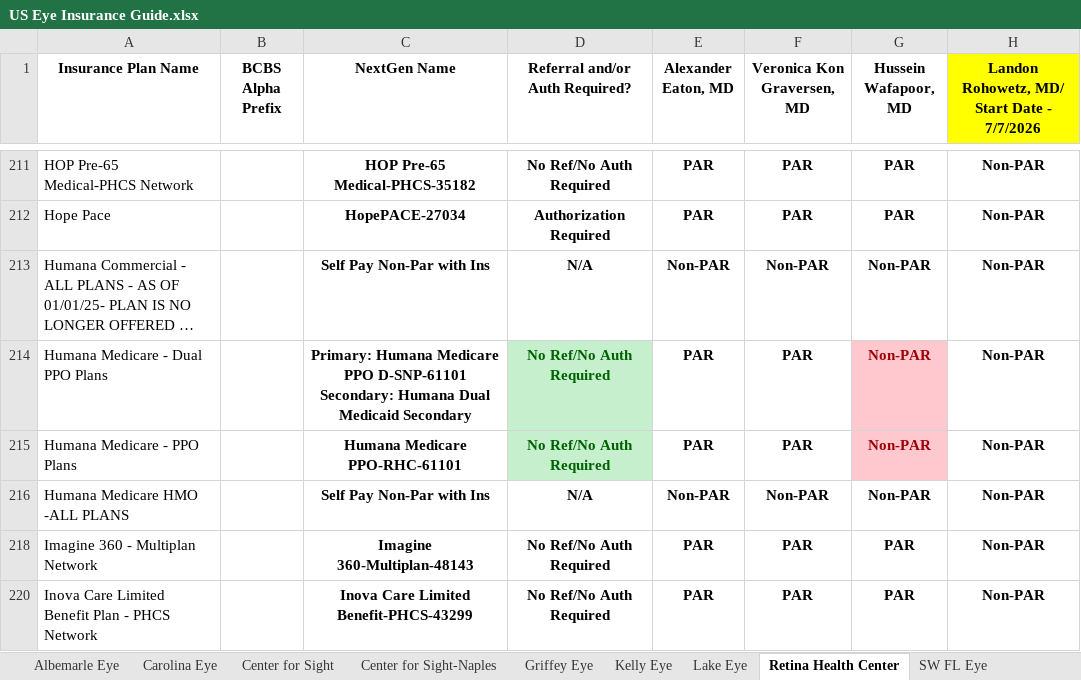
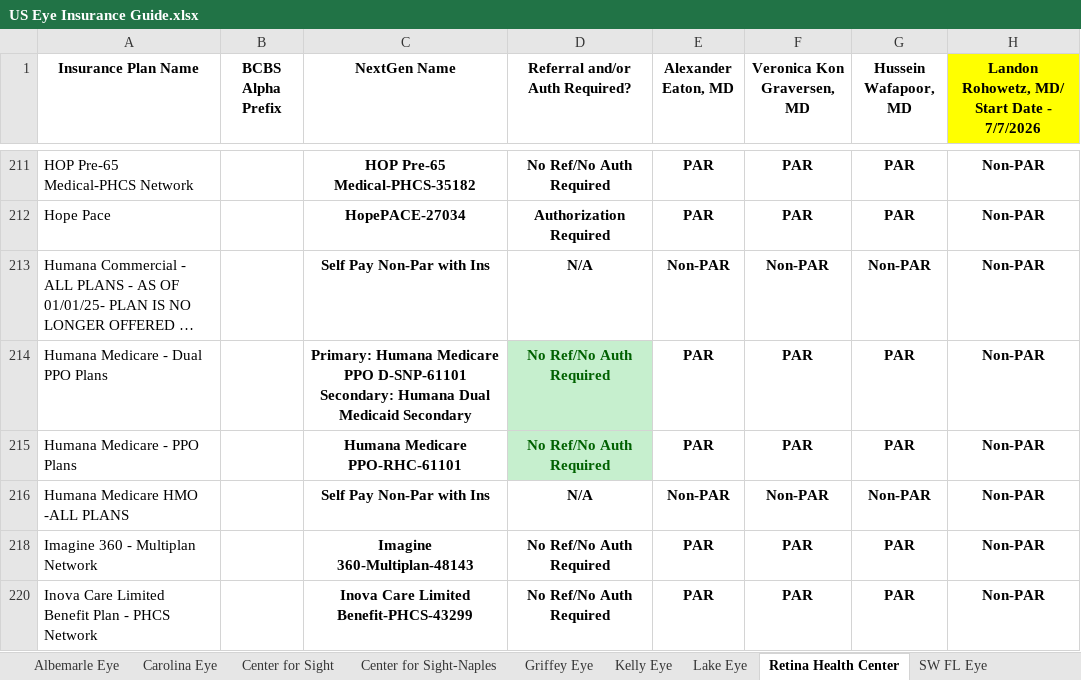
Before and after one commit to wak1616/PAC, an Excel workbook: US Eye Insurance Guide.xlsx, sheet Retina Health Center, drawn as a sheet; only a part is shown, gaps mark what is left out; long unchanged cells end in …; values as stored, in another font and other column widths than the file's, no borders; conditional formats not drawn; the diff names each change by its address in the sheet, - before the commit and + after, or states it on an @@ line.

Commit message:
Add files via upload

```diff
--- a/US Eye Insurance Guide.xlsx (sheet Retina Health Center)
+++ b/US Eye Insurance Guide.xlsx (sheet Retina Health Center)
-G214:G215 (Hussein Wafapoor, MD): Non-PAR
+G214:G215 (Hussein Wafapoor, MD): PAR
@@ G214:G215 fill: #FFC7CE → none, text colour: #9C0006 → black @@
```
